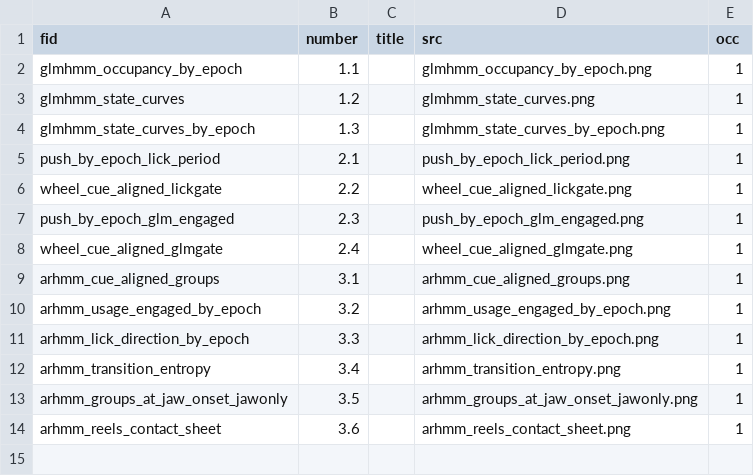
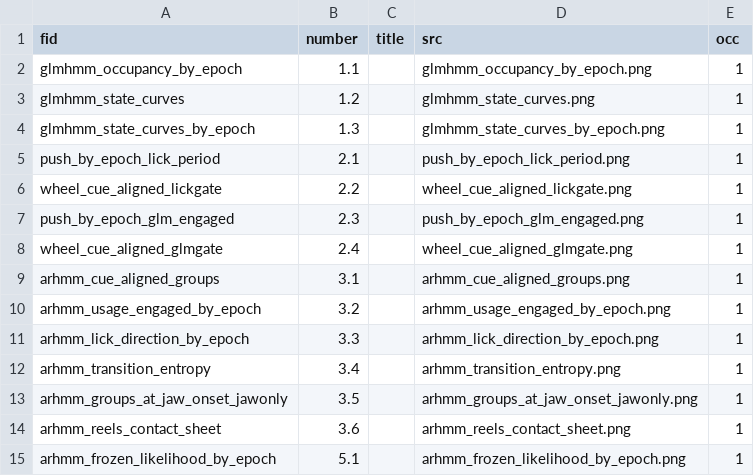
Before and after one commit to priya-srikanth/widefield_pipeline, a CSV file: docs/results_pages/states/fig_ids.csv, drawn as a sheet.

```diff
--- a/docs/results_pages/states/fig_ids.csv
+++ b/docs/results_pages/states/fig_ids.csv
@@ -14 +14,2 @@ arhmm_groups_at_jaw_onset_jawonly,3.5,,arhmm_groups_at_jaw_onset_jawonly.png,1
 arhmm_reels_contact_sheet,3.6,,arhmm_reels_contact_sheet.png,1
+arhmm_frozen_likelihood_by_epoch,5.1,,arhmm_frozen_likelihood_by_epoch.png,1
```
Also changed, not shown: 5 other files.
